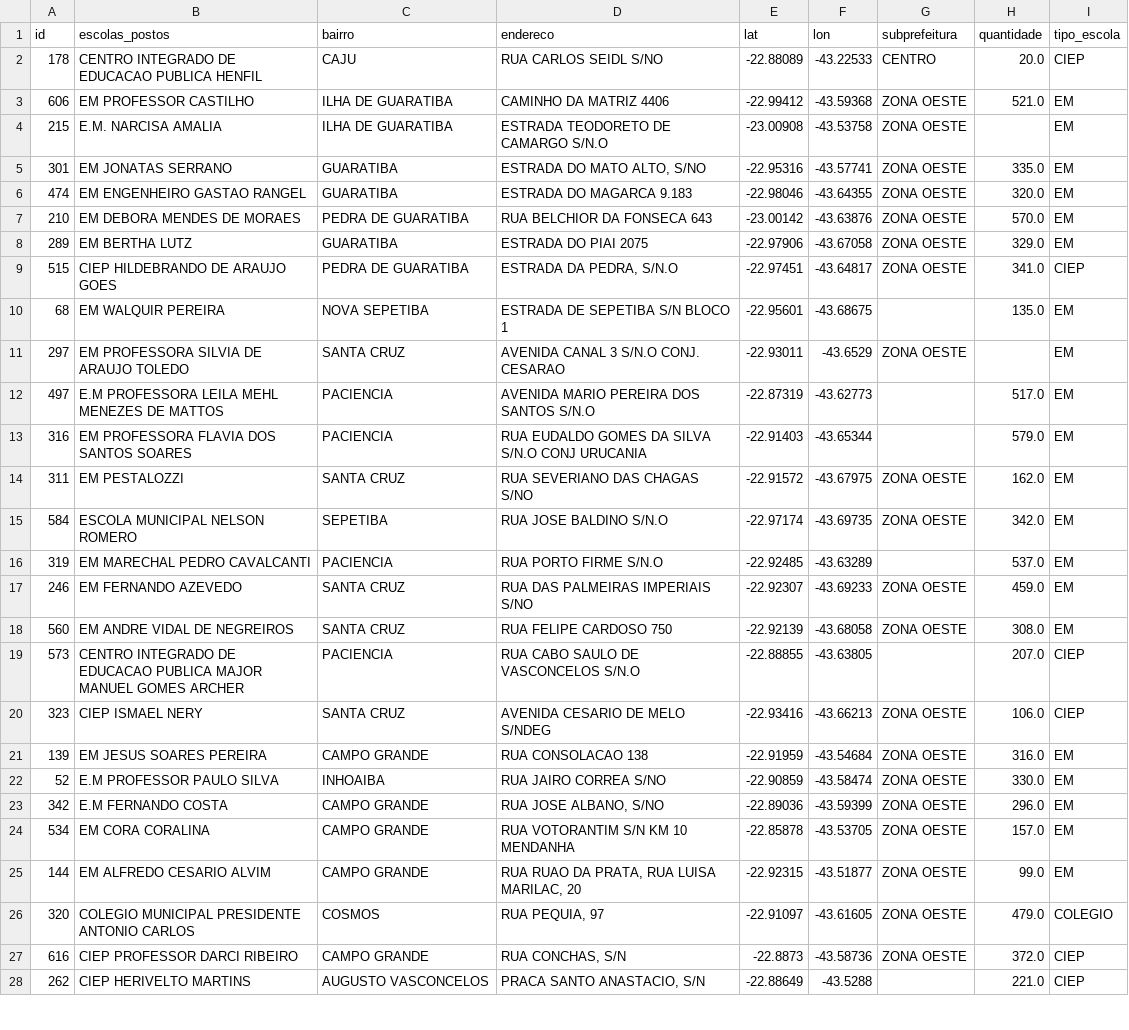
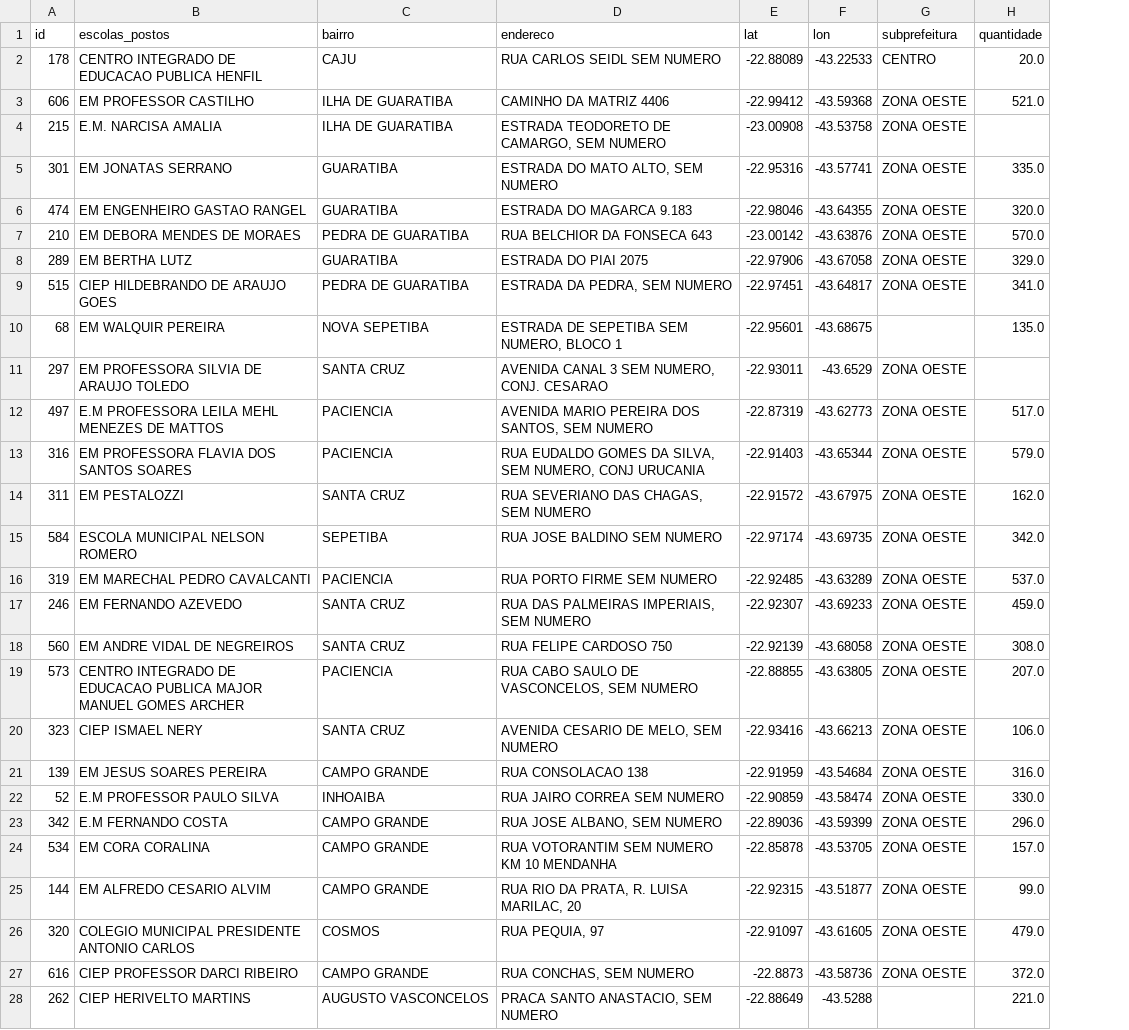
Before and after one commit to J07A/projeto_final_tecnicas, a CSV file: dados_finais_ordenados.csv, drawn as a sheet; only a part is shown; the diff covers the shown part only; the diff names each change by its address in the sheet, - before the commit and + after, or states it on an @@ line.

```diff
--- a/dados_finais_ordenados.csv
+++ b/dados_finais_ordenados.csv
-column I (tipo_escola), rows 2-28: CIEP | EM | EM | EM | EM | EM | EM | CIEP | EM | EM | EM | EM | EM | EM | EM | EM | EM | CIEP | CIEP | EM | EM | EM | EM | EM | COLEGIO | CIEP | CIEP
-D2 (endereco): RUA CARLOS SEIDL S/NO
+D2 (endereco): RUA CARLOS SEIDL SEM NUMERO
-D4 (endereco): ESTRADA TEODORETO DE CAMARGO S/N.O
+D4 (endereco): ESTRADA TEODORETO DE CAMARGO, SEM NUMERO
-D5 (endereco): ESTRADA DO MATO ALTO, S/NO
+D5 (endereco): ESTRADA DO MATO ALTO, SEM NUMERO
-D9 (endereco): ESTRADA DA PEDRA, S/N.O
+D9 (endereco): ESTRADA DA PEDRA, SEM NUMERO
-D10 (endereco): ESTRADA DE SEPETIBA S/N BLOCO 1
+D10 (endereco): ESTRADA DE SEPETIBA SEM NUMERO, BLOCO 1
-D11 (endereco): AVENIDA CANAL 3 S/N.O CONJ. CESARAO
+D11 (endereco): AVENIDA CANAL 3 SEM NUMERO, CONJ. CESARAO
-D12 (endereco): AVENIDA MARIO PEREIRA DOS SANTOS S/N.O
+D12 (endereco): AVENIDA MARIO PEREIRA DOS SANTOS, SEM NUMERO
-G12:G13 (subprefeitura): (empty)
+G12:G13 (subprefeitura): ZONA OESTE
-D13 (endereco): …GOMES DA SILVA S/N.O CONJ URUCANIA
+D13 (endereco): …GOMES DA SILVA, SEM NUMERO, CONJ URUCANIA
-D14 (endereco): RUA SEVERIANO DAS CHAGAS S/NO
+D14 (endereco): RUA SEVERIANO DAS CHAGAS, SEM NUMERO
-D15 (endereco): RUA JOSE BALDINO S/N.O
+D15 (endereco): RUA JOSE BALDINO SEM NUMERO
-D16 (endereco): RUA PORTO FIRME S/N.O
+D16 (endereco): RUA PORTO FIRME SEM NUMERO
-G16 (subprefeitura): (empty)
+G16 (subprefeitura): ZONA OESTE
-D17 (endereco): RUA DAS PALMEIRAS IMPERIAIS S/NO
+D17 (endereco): RUA DAS PALMEIRAS IMPERIAIS, SEM NUMERO
-D19 (endereco): RUA CABO SAULO DE VASCONCELOS S/N.O
+D19 (endereco): RUA CABO SAULO DE VASCONCELOS, SEM NUMERO
-G19 (subprefeitura): (empty)
+G19 (subprefeitura): ZONA OESTE
-D20 (endereco): AVENIDA CESARIO DE MELO S/NDEG
+D20 (endereco): AVENIDA CESARIO DE MELO, SEM NUMERO
-D22 (endereco): RUA JAIRO CORREA S/NO
+D22 (endereco): RUA JAIRO CORREA SEM NUMERO
-D23 (endereco): RUA JOSE ALBANO, S/NO
+D23 (endereco): RUA JOSE ALBANO, SEM NUMERO
-D24 (endereco): RUA VOTORANTIM S/N KM 10 MENDANHA
+D24 (endereco): RUA VOTORANTIM SEM NUMERO KM 10 MENDANHA
-D25 (endereco): RUA RUAO DA PRATA, RUA LUISA MARILAC, 20
+D25 (endereco): RUA RIO DA PRATA, R. LUISA MARILAC, 20
-D27 (endereco): RUA CONCHAS, S/N
+D27 (endereco): RUA CONCHAS, SEM NUMERO
-D28 (endereco): PRACA SANTO ANASTACIO, S/N
+D28 (endereco): PRACA SANTO ANASTACIO, SEM NUMERO
```
Also changed, not shown: 51 edited cells elsewhere in this file, dados_finais.csv, 1 other file.
